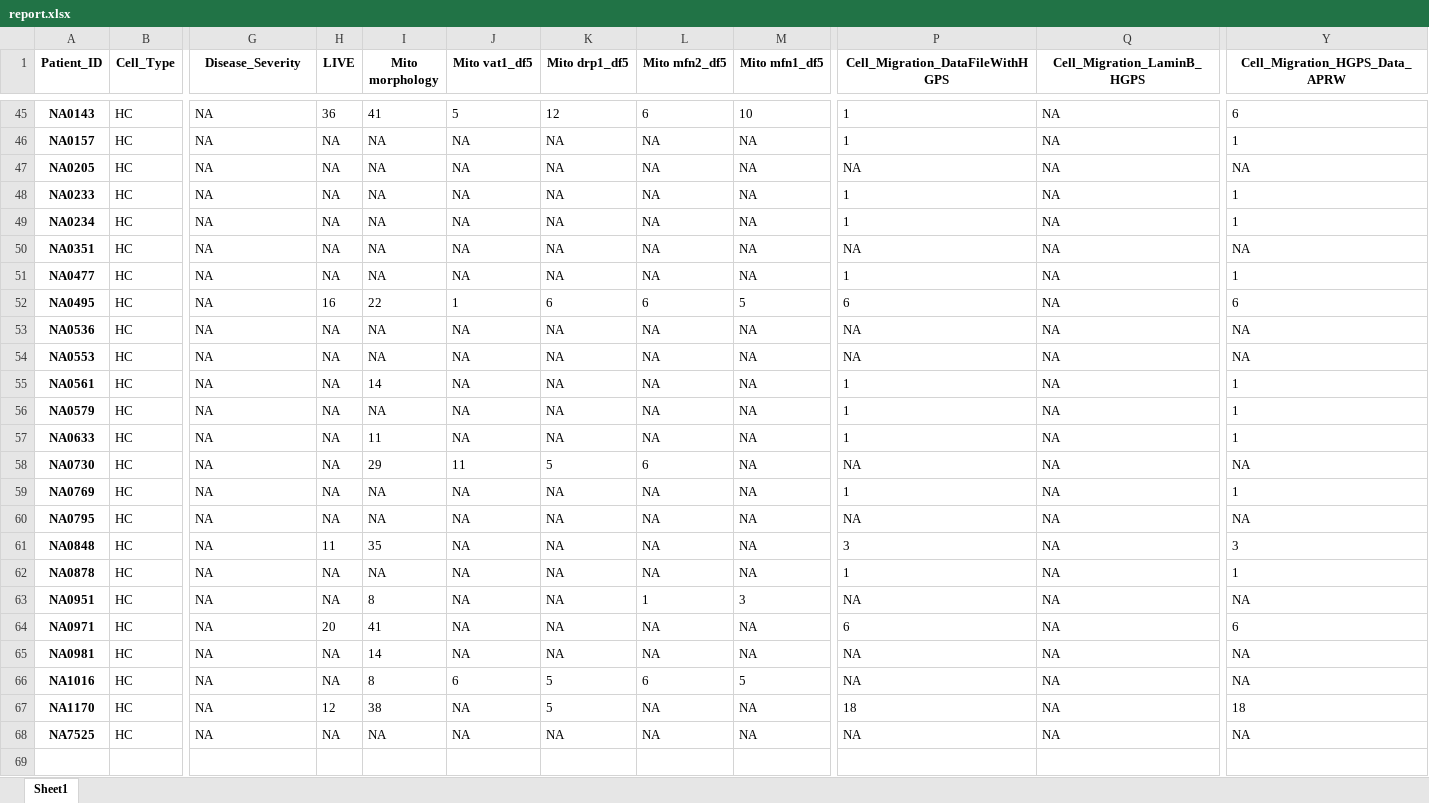
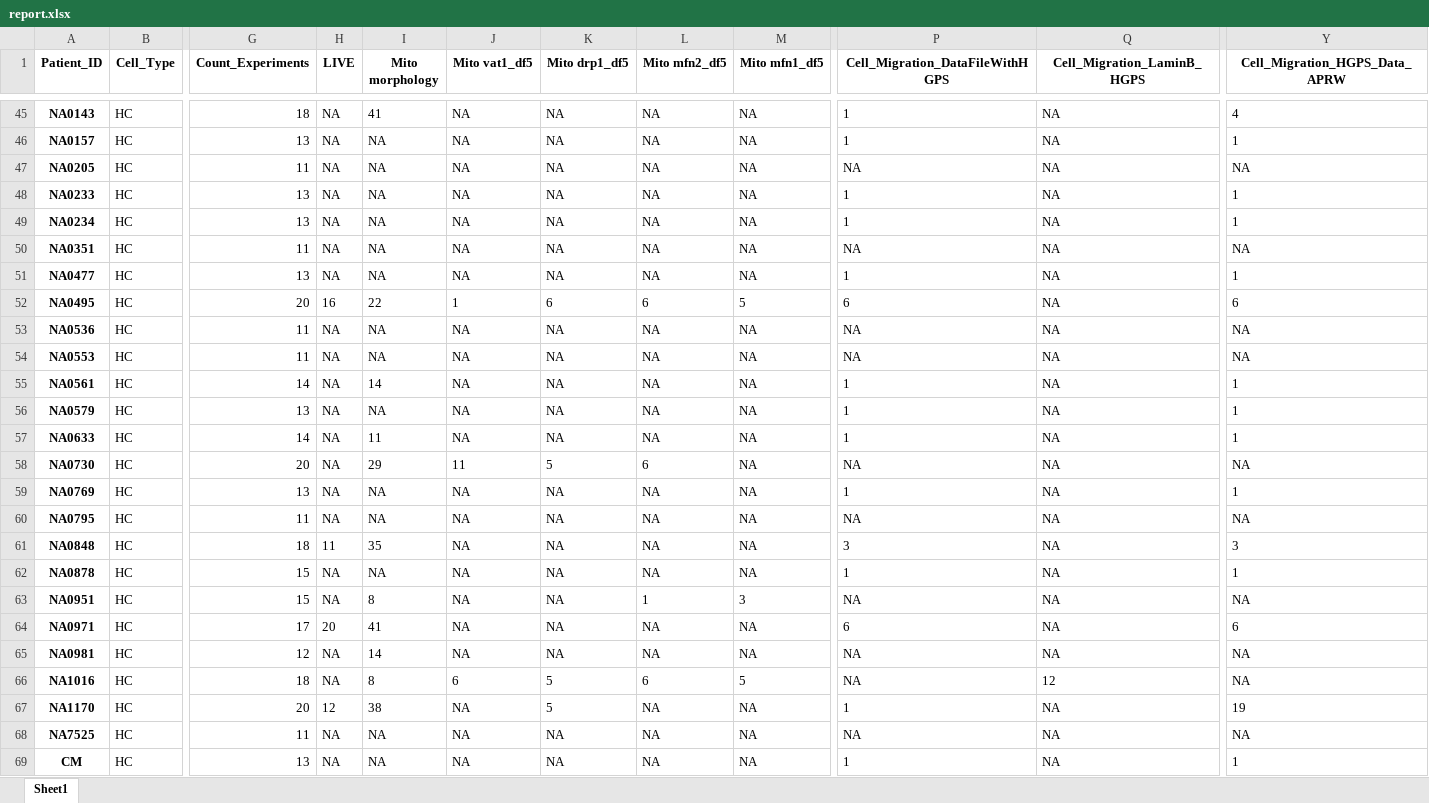
Before and after one commit to drormeir/Huntington, an Excel workbook: output/report.xlsx, sheet Sheet1, drawn as a sheet; only a part is shown, gaps mark what is left out; values as stored, in another font and other column widths than the file's, no borders; rows hold the shown columns only; the diff covers the shown part only; the diff names each change by its address in the sheet, - before the commit and + after, or states it on an @@ line.

```diff
--- a/output/report.xlsx (sheet Sheet1)
+++ b/output/report.xlsx (sheet Sheet1)
-G1: Disease_Severity
+G1: Count_Experiments
-G45 (Count_Experiments): NA
+G45 (Count_Experiments): 18
-H45 (LIVE): 36
+H45 (LIVE): NA
-J45 (Mito vat1_df5): 5
+J45 (Mito vat1_df5): NA
-K45 (Mito drp1_df5): 12
+K45 (Mito drp1_df5): NA
-L45 (Mito mfn2_df5): 6
+L45 (Mito mfn2_df5): NA
-M45 (Mito mfn1_df5): 10
+M45 (Mito mfn1_df5): NA
-Y45 (Cell_Migration_HGPS_Data_APRW): 6
+Y45 (Cell_Migration_HGPS_Data_APRW): 4
-G46 (Count_Experiments): NA
+G46 (Count_Experiments): 13
-G47 (Count_Experiments): NA
+G47 (Count_Experiments): 11
-G48:G49 (Count_Experiments): NA
+G48:G49 (Count_Experiments): 13
-G50 (Count_Experiments): NA
+G50 (Count_Experiments): 11
-G51 (Count_Experiments): NA
+G51 (Count_Experiments): 13
-G52 (Count_Experiments): NA
+G52 (Count_Experiments): 20
-G53:G54 (Count_Experiments): NA
+G53:G54 (Count_Experiments): 11
-G55 (Count_Experiments): NA
+G55 (Count_Experiments): 14
-G56 (Count_Experiments): NA
+G56 (Count_Experiments): 13
-G57 (Count_Experiments): NA
+G57 (Count_Experiments): 14
-G58 (Count_Experiments): NA
+G58 (Count_Experiments): 20
-G59 (Count_Experiments): NA
+G59 (Count_Experiments): 13
-G60 (Count_Experiments): NA
+G60 (Count_Experiments): 11
-G61 (Count_Experiments): NA
+G61 (Count_Experiments): 18
-G62:G63 (Count_Experiments): NA
+G62:G63 (Count_Experiments): 15
-G64 (Count_Experiments): NA
+G64 (Count_Experiments): 17
-G65 (Count_Experiments): NA
+G65 (Count_Experiments): 12
-G66 (Count_Experiments): NA
+G66 (Count_Experiments): 18
-Q66 (Cell_Migration_LaminB_HGPS): NA
+Q66 (Cell_Migration_LaminB_HGPS): 12
-G67 (Count_Experiments): NA
+G67 (Count_Experiments): 20
-P67 (Cell_Migration_DataFileWithHGPS): 18
+P67 (Cell_Migration_DataFileWithHGPS): 1
-Y67 (Cell_Migration_HGPS_Data_APRW): 18
+Y67 (Cell_Migration_HGPS_Data_APRW): 19
-G68 (Count_Experiments): NA
+G68 (Count_Experiments): 11
+row 69: CM | HC | 13 | NA | NA | NA | NA | NA | NA | 1 | NA | 1
```
Also changed, not shown: 78 edited cells elsewhere in this sheet, python/resources/Patients_Catalog.xlsx, 11 other files.
